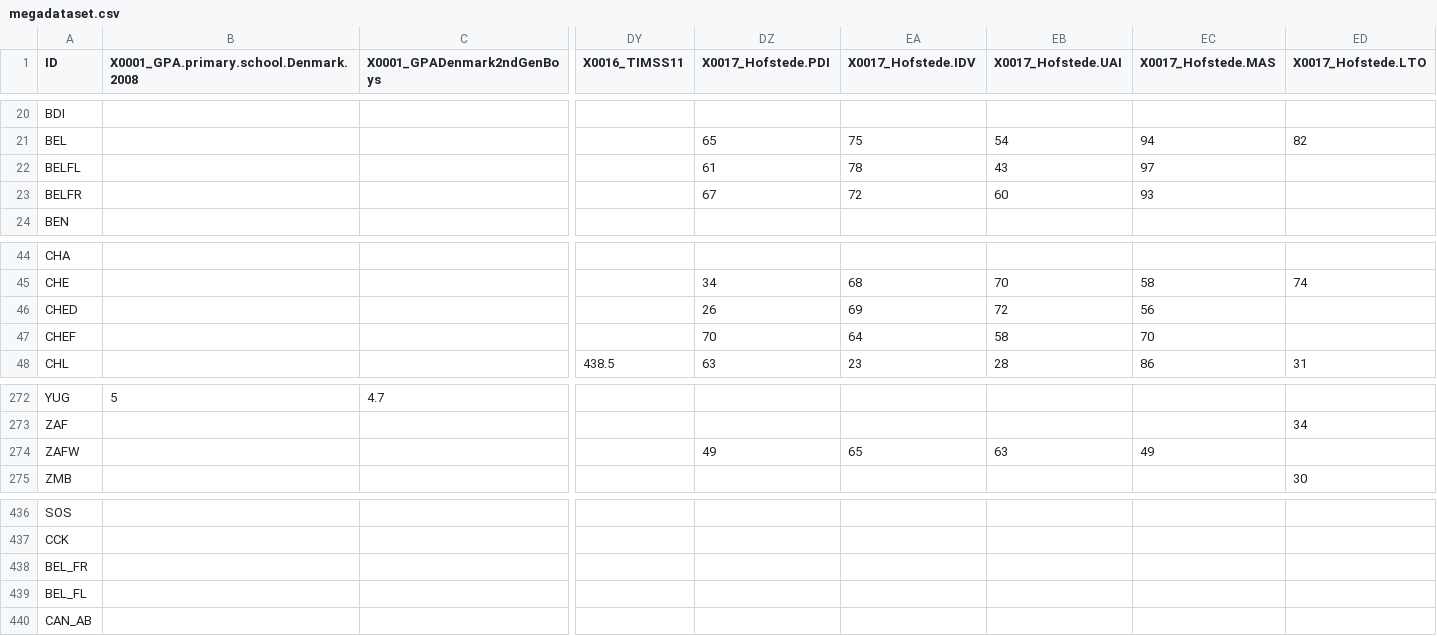
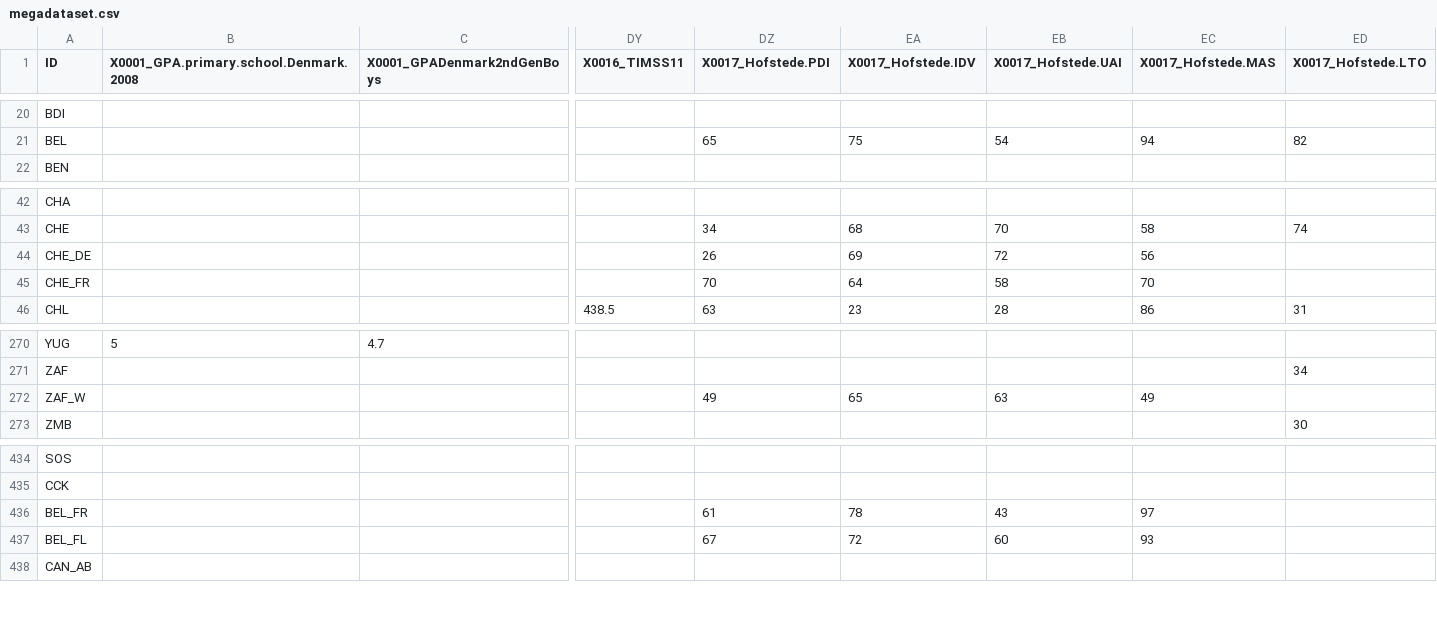
Before and after one commit to Deleetdk/megadataset, a CSV file: inst/extdata/megadataset.csv, drawn as a sheet; only a part is shown, gaps mark what is left out; removed rows and columns are numbered as before the commit, all else as after; rows hold the shown columns only; the diff names each change by its address in the sheet, - before the commit and + after, or states it on an @@ line.

Commit message:
2016.02.13.2
+ age heaping data.
+ more abbreviations
+ ignores

```diff
--- a/inst/extdata/megadataset.csv
+++ b/inst/extdata/megadataset.csv
-row 22: BELFL |  |  |  | 61 | 78 | 43 | 97
-row 23: BELFR |  |  |  | 67 | 72 | 60 | 93
-A44 (ID): CHED
+A44 (ID): CHE_DE
-A45 (ID): CHEF
+A45 (ID): CHE_FR
-A272 (ID): ZAFW
+A272 (ID): ZAF_W
-DZ436 (X0017_Hofstede.PDI): (empty)
+DZ436 (X0017_Hofstede.PDI): 61
-EA436 (X0017_Hofstede.IDV): (empty)
+EA436 (X0017_Hofstede.IDV): 78
-EB436 (X0017_Hofstede.UAI): (empty)
+EB436 (X0017_Hofstede.UAI): 43
-EC436 (X0017_Hofstede.MAS): (empty)
+EC436 (X0017_Hofstede.MAS): 97
-DZ437 (X0017_Hofstede.PDI): (empty)
+DZ437 (X0017_Hofstede.PDI): 67
-EA437 (X0017_Hofstede.IDV): (empty)
+EA437 (X0017_Hofstede.IDV): 72
-EB437 (X0017_Hofstede.UAI): (empty)
+EB437 (X0017_Hofstede.UAI): 60
-EC437 (X0017_Hofstede.MAS): (empty)
+EC437 (X0017_Hofstede.MAS): 93
```
Also changed, not shown: inst/extdata/abbreviations.csv, inst/extdata/sources.csv, 6 other files.
